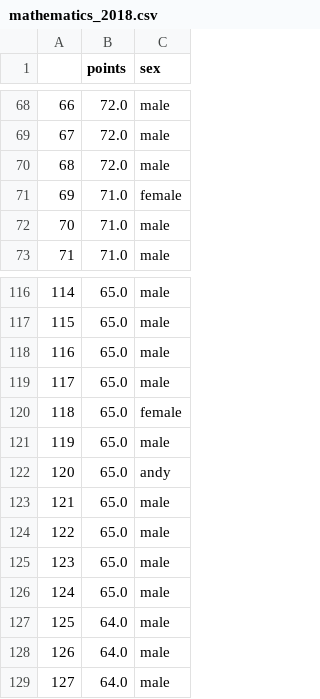
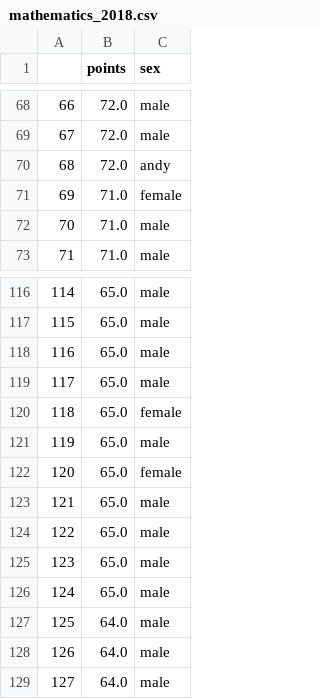
Before and after one commit to AlfMikael/Graphing-sex-differences-in-scientific-olympiads, a CSV file: csv/mathematics_2018.csv, drawn as a sheet; only a part is shown, gaps mark what is left out.

```diff
--- a/csv/mathematics_2018.csv
+++ b/csv/mathematics_2018.csv
@@ -69,3 +69,3 @@
 67,72.0,male
-68,72.0,male
+68,72.0,andy
 69,71.0,female
@@ -121,3 +121,3 @@
 119,65.0,male
-120,65.0,andy
+120,65.0,female
 121,65.0,male
```
Also changed, not shown: csv/informatics_2018.csv, csv/mathematics_2019.csv, 21 other files.
